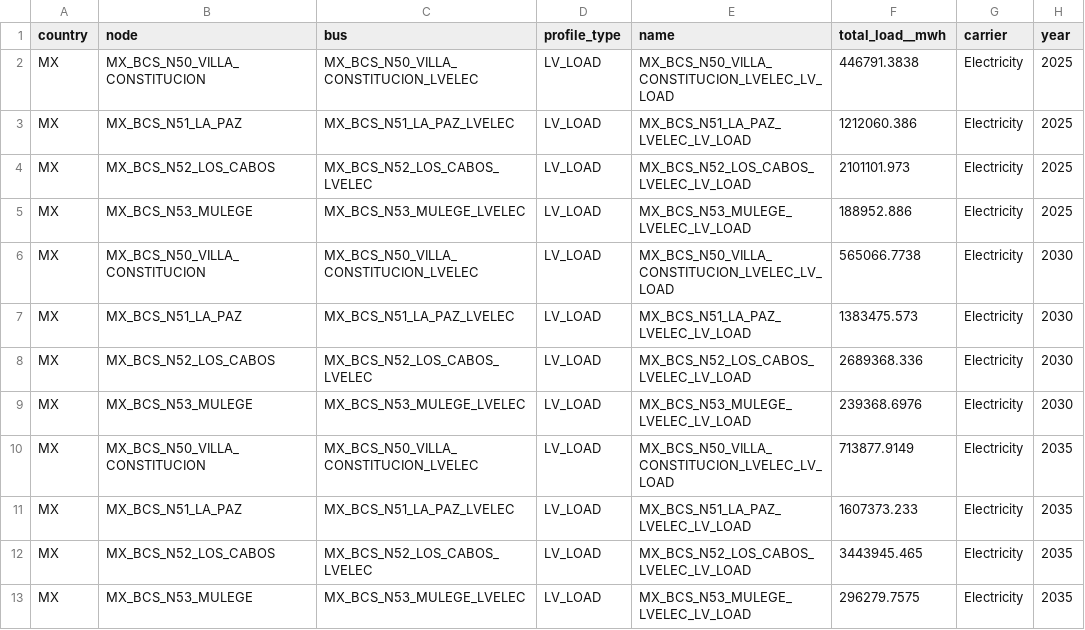
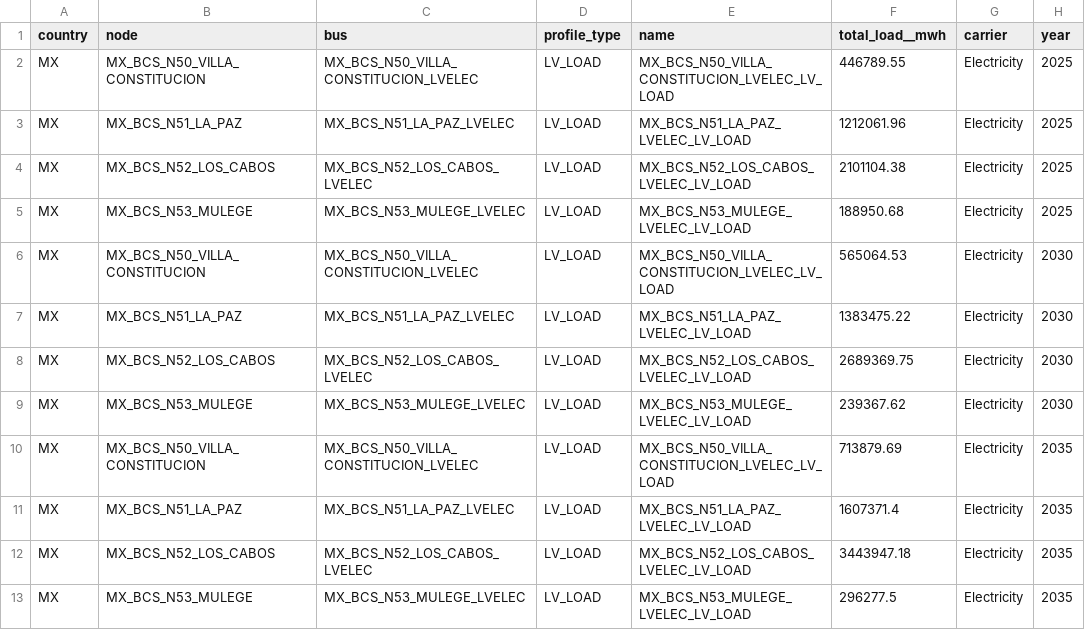
Before and after one commit to Sophia-beep168/pypsa-spice-bcs, a CSV file: data/pypsa-spice-data/project_02/input/descarbonization/power/loads.csv, drawn as a sheet.

```diff
--- a/data/pypsa-spice-data/project_02/input/descarbonization/power/loads.csv
+++ b/data/pypsa-spice-data/project_02/input/descarbonization/power/loads.csv
@@ -1,13 +1,13 @@
 country,node,bus,profile_type,name,total_load__mwh,carrier,year
-MX,MX_BCS_N50_VILLA_CONSTITUCION,MX_BCS_N50_VILLA_CONSTITUCION_LVELEC,LV_LOAD,MX_BCS_N50_VILLA_CONSTITUCION_LVELEC_LV_LOAD,446791.3838,Electricity,2025
-MX,MX_BCS_N51_LA_PAZ,MX_BCS_N51_LA_PAZ_LVELEC,LV_LOAD,MX_BCS_N51_LA_PAZ_LVELEC_LV_LOAD,1212060.386,Electricity,2025
-MX,MX_BCS_N52_LOS_CABOS,MX_BCS_N52_LOS_CABOS_LVELEC,LV_LOAD,MX_BCS_N52_LOS_CABOS_LVELEC_LV_LOAD,2101101.973,Electricity,2025
-MX,MX_BCS_N53_MULEGE,MX_BCS_N53_MULEGE_LVELEC,LV_LOAD,MX_BCS_N53_MULEGE_LVELEC_LV_LOAD,188952.886,Electricity,2025
-MX,MX_BCS_N50_VILLA_CONSTITUCION,MX_BCS_N50_VILLA_CONSTITUCION_LVELEC,LV_LOAD,MX_BCS_N50_VILLA_CONSTITUCION_LVELEC_LV_LOAD,565066.7738,Electricity,2030
-MX,MX_BCS_N51_LA_PAZ,MX_BCS_N51_LA_PAZ_LVELEC,LV_LOAD,MX_BCS_N51_LA_PAZ_LVELEC_LV_LOAD,1383475.573,Electricity,2030
-MX,MX_BCS_N52_LOS_CABOS,MX_BCS_N52_LOS_CABOS_LVELEC,LV_LOAD,MX_BCS_N52_LOS_CABOS_LVELEC_LV_LOAD,2689368.336,Electricity,2030
-MX,MX_BCS_N53_MULEGE,MX_BCS_N53_MULEGE_LVELEC,LV_LOAD,MX_BCS_N53_MULEGE_LVELEC_LV_LOAD,239368.6976,Electricity,2030
-MX,MX_BCS_N50_VILLA_CONSTITUCION,MX_BCS_N50_VILLA_CONSTITUCION_LVELEC,LV_LOAD,MX_BCS_N50_VILLA_CONSTITUCION_LVELEC_LV_LOAD,713877.9149,Electricity,2035
-MX,MX_BCS_N51_LA_PAZ,MX_BCS_N51_LA_PAZ_LVELEC,LV_LOAD,MX_BCS_N51_LA_PAZ_LVELEC_LV_LOAD,1607373.233,Electricity,2035
-MX,MX_BCS_N52_LOS_CABOS,MX_BCS_N52_LOS_CABOS_LVELEC,LV_LOAD,MX_BCS_N52_LOS_CABOS_LVELEC_LV_LOAD,3443945.465,Electricity,2035
-MX,MX_BCS_N53_MULEGE,MX_BCS_N53_MULEGE_LVELEC,LV_LOAD,MX_BCS_N53_MULEGE_LVELEC_LV_LOAD,296279.7575,Electricity,2035
+MX,MX_BCS_N50_VILLA_CONSTITUCION,MX_BCS_N50_VILLA_CONSTITUCION_LVELEC,LV_LOAD,MX_BCS_N50_VILLA_CONSTITUCION_LVELEC_LV_LOAD,446789.55,Electricity,2025
+MX,MX_BCS_N51_LA_PAZ,MX_BCS_N51_LA_PAZ_LVELEC,LV_LOAD,MX_BCS_N51_LA_PAZ_LVELEC_LV_LOAD,1212061.96,Electricity,2025
+MX,MX_BCS_N52_LOS_CABOS,MX_BCS_N52_LOS_CABOS_LVELEC,LV_LOAD,MX_BCS_N52_LOS_CABOS_LVELEC_LV_LOAD,2101104.38,Electricity,2025
+MX,MX_BCS_N53_MULEGE,MX_BCS_N53_MULEGE_LVELEC,LV_LOAD,MX_BCS_N53_MULEGE_LVELEC_LV_LOAD,188950.68,Electricity,2025
+MX,MX_BCS_N50_VILLA_CONSTITUCION,MX_BCS_N50_VILLA_CONSTITUCION_LVELEC,LV_LOAD,MX_BCS_N50_VILLA_CONSTITUCION_LVELEC_LV_LOAD,565064.53,Electricity,2030
+MX,MX_BCS_N51_LA_PAZ,MX_BCS_N51_LA_PAZ_LVELEC,LV_LOAD,MX_BCS_N51_LA_PAZ_LVELEC_LV_LOAD,1383475.22,Electricity,2030
+MX,MX_BCS_N52_LOS_CABOS,MX_BCS_N52_LOS_CABOS_LVELEC,LV_LOAD,MX_BCS_N52_LOS_CABOS_LVELEC_LV_LOAD,2689369.75,Electricity,2030
+MX,MX_BCS_N53_MULEGE,MX_BCS_N53_MULEGE_LVELEC,LV_LOAD,MX_BCS_N53_MULEGE_LVELEC_LV_LOAD,239367.62,Electricity,2030
+MX,MX_BCS_N50_VILLA_CONSTITUCION,MX_BCS_N50_VILLA_CONSTITUCION_LVELEC,LV_LOAD,MX_BCS_N50_VILLA_CONSTITUCION_LVELEC_LV_LOAD,713879.69,Electricity,2035
+MX,MX_BCS_N51_LA_PAZ,MX_BCS_N51_LA_PAZ_LVELEC,LV_LOAD,MX_BCS_N51_LA_PAZ_LVELEC_LV_LOAD,1607371.4,Electricity,2035
+MX,MX_BCS_N52_LOS_CABOS,MX_BCS_N52_LOS_CABOS_LVELEC,LV_LOAD,MX_BCS_N52_LOS_CABOS_LVELEC_LV_LOAD,3443947.18,Electricity,2035
+MX,MX_BCS_N53_MULEGE,MX_BCS_N53_MULEGE_LVELEC,LV_LOAD,MX_BCS_N53_MULEGE_LVELEC_LV_LOAD,296277.5,Electricity,2035
```
Also changed, not shown: data/pypsa-spice-data/project_02/input/descarbonization/power/fuel_supplies.csv, data/pypsa-spice-data/project_02/input/descarbonization/power/interconnector.csv, 4 other files.
